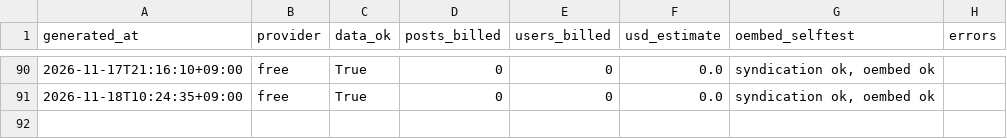
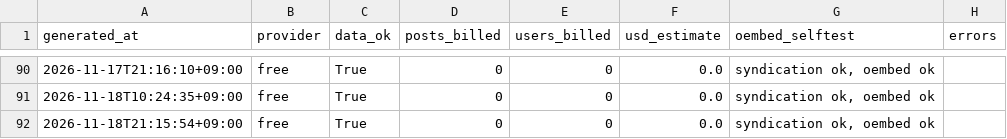
Before and after one commit to jaysallr-ux/Semis-radar, a CSV file: guru_x/data/runs.csv, drawn as a sheet; only a part is shown, gaps mark what is left out; the diff names each change by its address in the sheet, - before the commit and + after, or states it on an @@ line.

Commit message:
guru-x feed 2026-11-18 21:18

```diff
--- a/guru_x/data/runs.csv
+++ b/guru_x/data/runs.csv
+row 92: 2026-11-18T21:15:54+09:00 | free | True | 0 | 0 | 0.0 | syndication ok, oembed ok
```
Also changed, not shown: 2 other files.
